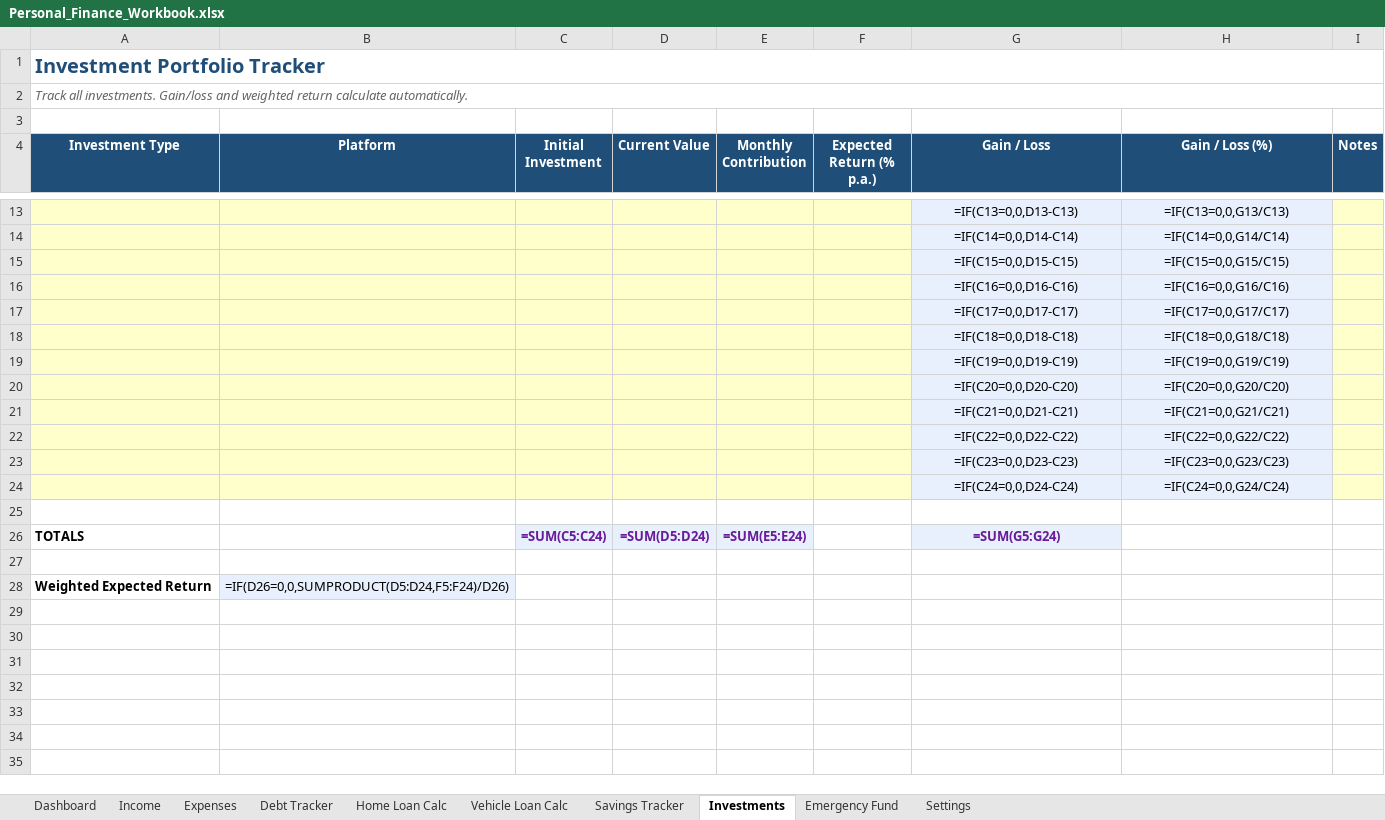
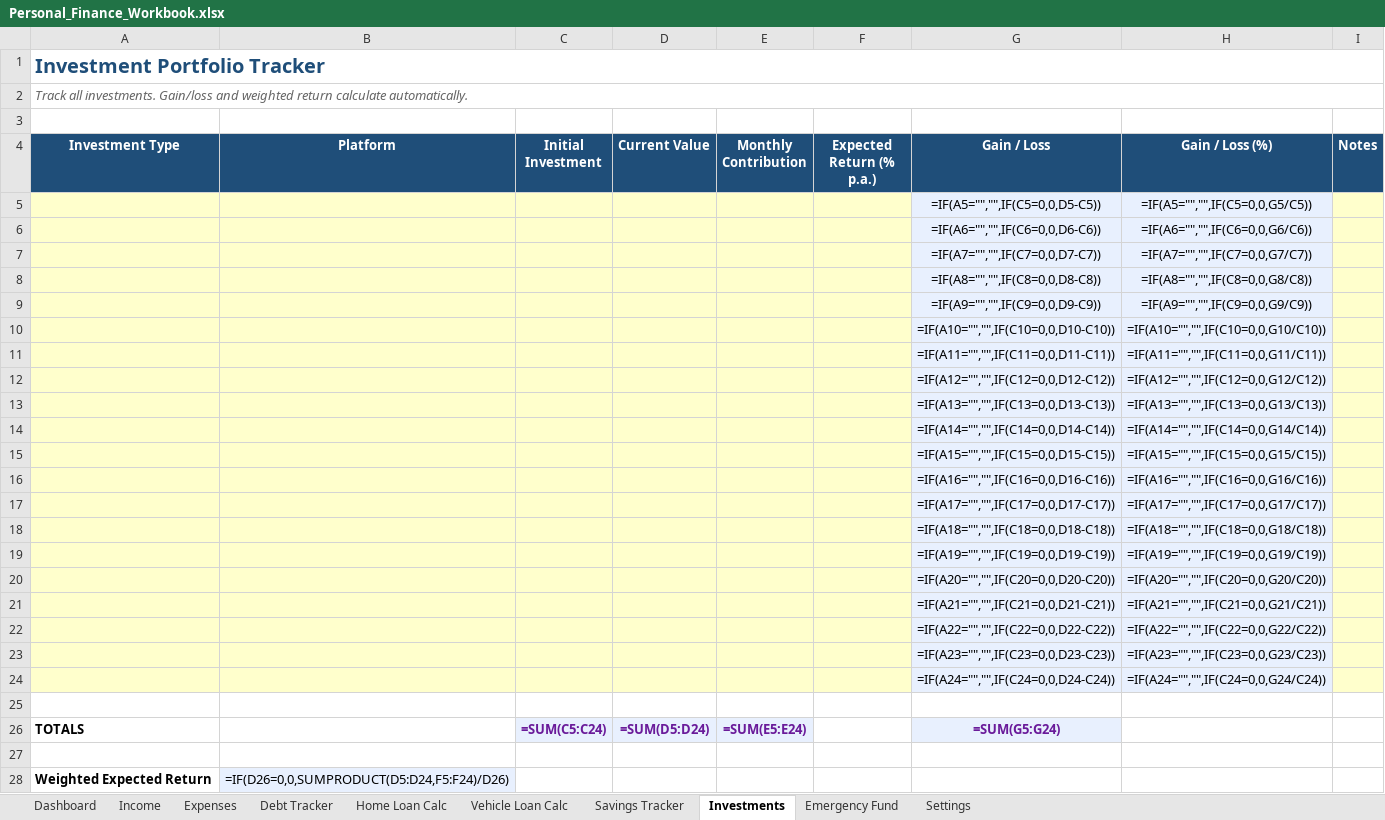
Before and after one commit to bazzilwimmert-alt/Opportunities-Namibia, an Excel workbook: Personal_Finance_Workbook.xlsx, sheet Investments, drawn as a sheet; only a part is shown, gaps mark what is left out; values as stored, in another font and other column widths than the file's, no borders; formulas without a stored value are shown as written; conditional formats not drawn; removed rows and columns are numbered as before the commit, all else as after; the diff covers the shown part only; the diff names each change by its address in the sheet, - before the commit and + after, or states it on an @@ line.

```diff
--- a/Personal_Finance_Workbook.xlsx (sheet Investments)
+++ b/Personal_Finance_Workbook.xlsx (sheet Investments)
-row 13:  |  |  |  |  |  | =IF(C13=0,0,D13-C13) | =IF(C13=0,0,G13/C13)
-row 14:  |  |  |  |  |  | =IF(C14=0,0,D14-C14) | =IF(C14=0,0,G14/C14)
-row 15:  |  |  |  |  |  | =IF(C15=0,0,D15-C15) | =IF(C15=0,0,G15/C15)
-row 16:  |  |  |  |  |  | =IF(C16=0,0,D16-C16) | =IF(C16=0,0,G16/C16)
-row 17:  |  |  |  |  |  | =IF(C17=0,0,D17-C17) | =IF(C17=0,0,G17/C17)
-row 18:  |  |  |  |  |  | =IF(C18=0,0,D18-C18) | =IF(C18=0,0,G18/C18)
-row 19:  |  |  |  |  |  | =IF(C19=0,0,D19-C19) | =IF(C19=0,0,G19/C19)
-row 20:  |  |  |  |  |  | =IF(C20=0,0,D20-C20) | =IF(C20=0,0,G20/C20)
-row 21:  |  |  |  |  |  | =IF(C21=0,0,D21-C21) | =IF(C21=0,0,G21/C21)
-row 22:  |  |  |  |  |  | =IF(C22=0,0,D22-C22) | =IF(C22=0,0,G22/C22)
-row 23:  |  |  |  |  |  | =IF(C23=0,0,D23-C23) | =IF(C23=0,0,G23/C23)
-row 24:  |  |  |  |  |  | =IF(C24=0,0,D24-C24) | =IF(C24=0,0,G24/C24)
+row 5:  |  |  |  |  |  | =IF(A5="","",IF(C5=0,0,D5-C5)) | =IF(A5="","",IF(C5=0,0,G5/C5))
+row 6:  |  |  |  |  |  | =IF(A6="","",IF(C6=0,0,D6-C6)) | =IF(A6="","",IF(C6=0,0,G6/C6))
+row 7:  |  |  |  |  |  | =IF(A7="","",IF(C7=0,0,D7-C7)) | =IF(A7="","",IF(C7=0,0,G7/C7))
+row 8:  |  |  |  |  |  | =IF(A8="","",IF(C8=0,0,D8-C8)) | =IF(A8="","",IF(C8=0,0,G8/C8))
+row 9:  |  |  |  |  |  | =IF(A9="","",IF(C9=0,0,D9-C9)) | =IF(A9="","",IF(C9=0,0,G9/C9))
+row 10:  |  |  |  |  |  | =IF(A10="","",IF(C10=0,0,D10-C10)) | =IF(A10="","",IF(C10=0,0,G10/C10))
+row 11:  |  |  |  |  |  | =IF(A11="","",IF(C11=0,0,D11-C11)) | =IF(A11="","",IF(C11=0,0,G11/C11))
+row 12:  |  |  |  |  |  | =IF(A12="","",IF(C12=0,0,D12-C12)) | =IF(A12="","",IF(C12=0,0,G12/C12))
+row 13:  |  |  |  |  |  | =IF(A13="","",IF(C13=0,0,D13-C13)) | =IF(A13="","",IF(C13=0,0,G13/C13))
+row 14:  |  |  |  |  |  | =IF(A14="","",IF(C14=0,0,D14-C14)) | =IF(A14="","",IF(C14=0,0,G14/C14))
+row 15:  |  |  |  |  |  | =IF(A15="","",IF(C15=0,0,D15-C15)) | =IF(A15="","",IF(C15=0,0,G15/C15))
+row 16:  |  |  |  |  |  | =IF(A16="","",IF(C16=0,0,D16-C16)) | =IF(A16="","",IF(C16=0,0,G16/C16))
+row 17:  |  |  |  |  |  | =IF(A17="","",IF(C17=0,0,D17-C17)) | =IF(A17="","",IF(C17=0,0,G17/C17))
+row 18:  |  |  |  |  |  | =IF(A18="","",IF(C18=0,0,D18-C18)) | =IF(A18="","",IF(C18=0,0,G18/C18))
+row 19:  |  |  |  |  |  | =IF(A19="","",IF(C19=0,0,D19-C19)) | =IF(A19="","",IF(C19=0,0,G19/C19))
+row 20:  |  |  |  |  |  | =IF(A20="","",IF(C20=0,0,D20-C20)) | =IF(A20="","",IF(C20=0,0,G20/C20))
+row 21:  |  |  |  |  |  | =IF(A21="","",IF(C21=0,0,D21-C21)) | =IF(A21="","",IF(C21=0,0,G21/C21))
+row 22:  |  |  |  |  |  | =IF(A22="","",IF(C22=0,0,D22-C22)) | =IF(A22="","",IF(C22=0,0,G22/C22))
+row 23:  |  |  |  |  |  | =IF(A23="","",IF(C23=0,0,D23-C23)) | =IF(A23="","",IF(C23=0,0,G23/C23))
+row 24:  |  |  |  |  |  | =IF(A24="","",IF(C24=0,0,D24-C24)) | =IF(A24="","",IF(C24=0,0,G24/C24))
```
Also changed, not shown: 8 removed rows elsewhere in this sheet, sheet Debt Tracker, sheet Savings Tracker, sheet Settings, 1 other file.
